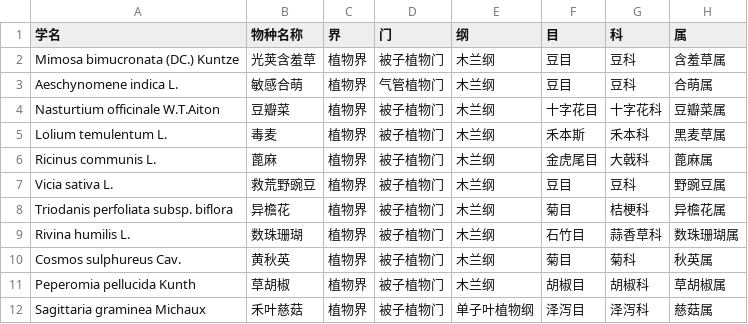
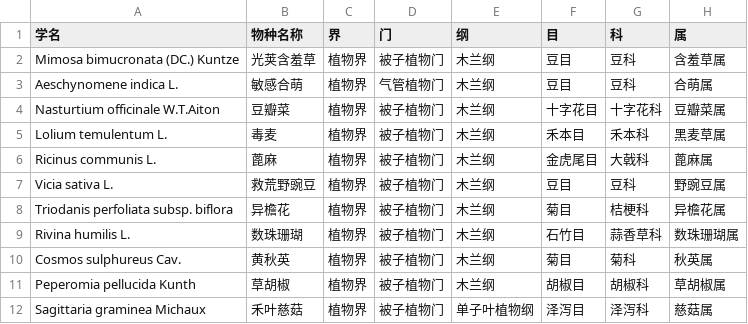
Before and after one commit to Rayo711/neo4jtest, a CSV file: plants.csv, drawn as a sheet; only a part is shown; the diff names each change by its address in the sheet, - before the commit and + after, or states it on an @@ line.

Commit message:
Update plants.csv

```diff
--- a/plants.csv
+++ b/plants.csv
-F5 (目): 禾本斯
+F5 (目): 禾本目
```
